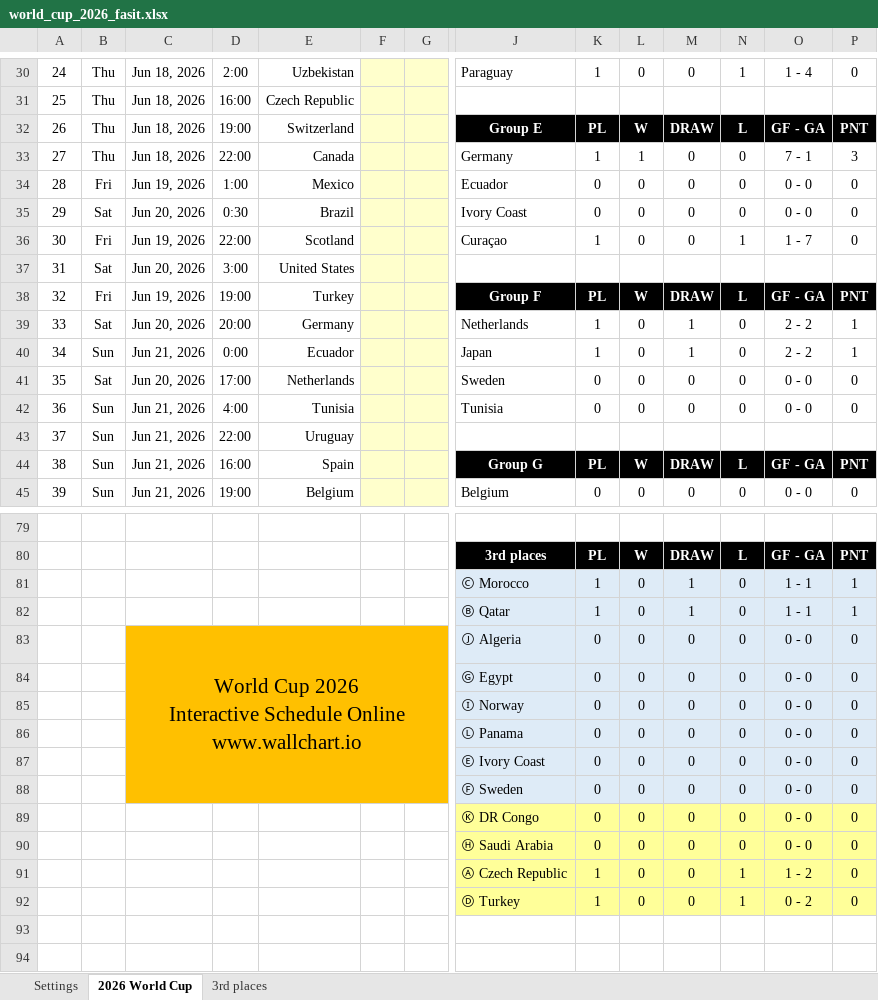
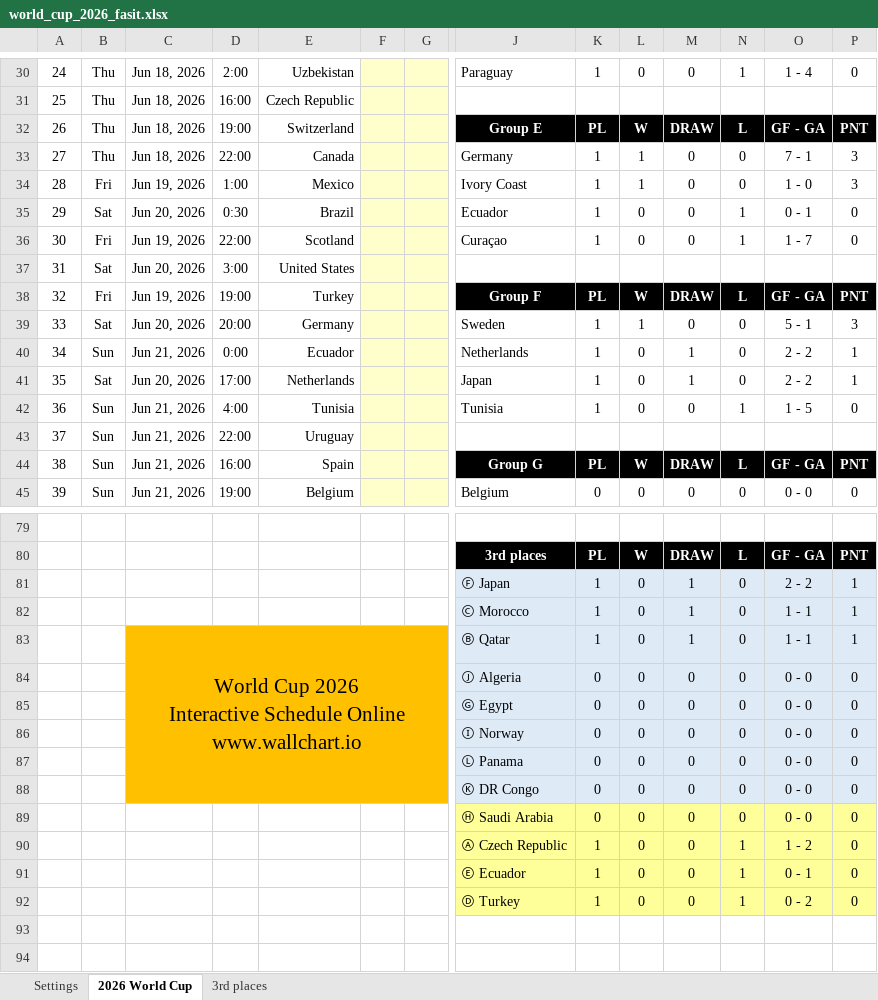
Before and after one commit to haavas/VM2026, an Excel workbook: fasit/world_cup_2026_fasit.xlsx, sheet 2026 World Cup, drawn as a sheet; only a part is shown, gaps mark what is left out; values as stored, in another font and other column widths than the file's, no borders; charts and pictures and conditional formats not drawn; removed rows and columns are numbered as before the commit, all else as after; rows hold the shown columns only; ↵ is a line break in a cell; the diff covers the shown part only; the diff names each change by its address in the sheet, - before the commit and + after, or states it on an @@ line.

```diff
--- a/fasit/world_cup_2026_fasit.xlsx (sheet 2026 World Cup)
+++ b/fasit/world_cup_2026_fasit.xlsx (sheet 2026 World Cup)
-J34: Ecuador
+J34: Ivory Coast
-K34:K35: 0
+K34:K35: 1
-L34: 0
+L34: 1
-O34: 0 - 0
+O34: 1 - 0
-P34: 0
+P34: 3
-J35: Ivory Coast
+J35: Ecuador
-N35: 0
+N35: 1
-O35: 0 - 0
+O35: 0 - 1
-J39: Netherlands
+J39: Sweden
-L39: 0
+L39: 1
-M39: 1
+M39: 0
-O39: 2 - 2
+O39: 5 - 1
-P39: 1
+P39: 3
-J40: Japan
+J40: Netherlands
-J41: Sweden
+J41: Japan
-K41:K42: 0
+K41:K42: 1
-M41: 0
+M41: 1
-O41: 0 - 0
+O41: 2 - 2
-P41: 0
+P41: 1
-N42: 0
+N42: 1
-O42: 0 - 0
+O42: 1 - 5
+row 81:  |  |  |  |  |  |  | Ⓕ Japan | 1 | 0 | 1 | 0 | 2 - 2 | 1
-C83: (empty)
+C83: World Cup 2026 ↵ Interactive Schedule Online ↵ www.wallchart.io
-C83:G83 fill: none
+C83:G83 fill: #FFC000
+C83:G88 merged
-C84: World Cup 2026 ↵ Interactive Schedule Online ↵ www.wallchart.io
+C84: (empty)
-C83:G88 merged
-row 87:  |  |  |  |  |  |  | Ⓔ Ivory Coast | 0 | 0 | 0 | 0 | 0 - 0 | 0
-row 88:  |  |  |  |  |  |  | Ⓕ Sweden | 0 | 0 | 0 | 0 | 0 - 0 | 0
-C88:G88 fill: none
+C88:G88 fill: #FFC000
-J88:P88 fill: #FFFF99
+J88:P88 fill: #DEEBF7
+row 91:  |  |  |  |  |  |  | Ⓔ Ecuador | 1 | 0 | 0 | 1 | 0 - 1 | 0
```
Also changed, not shown: 4 edited cells elsewhere in this sheet, sheet 3rd places, formulas that keep their value, 18 other files.
